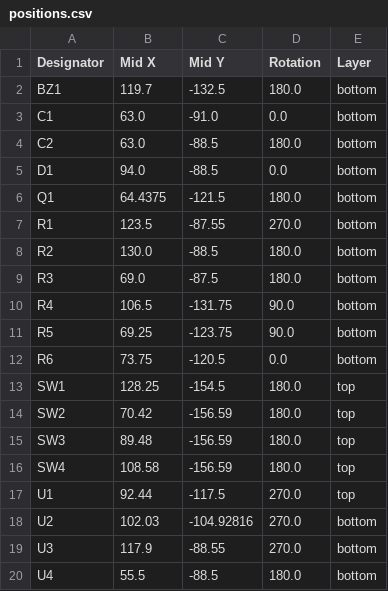
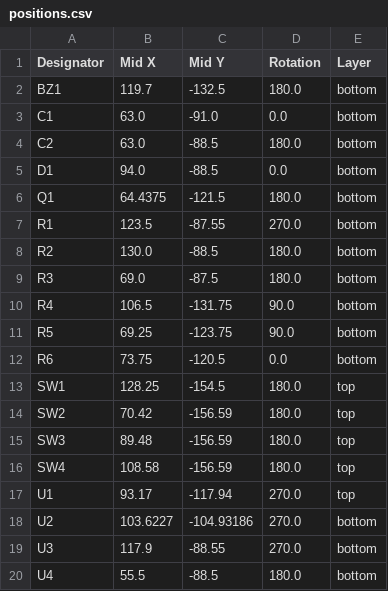
Before and after one commit to M-Mrk/Attention-Seeker, a CSV file: pcb/production/positions.csv, drawn as a sheet.

```diff
--- a/pcb/production/positions.csv
+++ b/pcb/production/positions.csv
@@ -16,4 +16,4 @@ SW3,89.48,-156.59,180.0,top
 SW4,108.58,-156.59,180.0,top
-U1,92.44,-117.5,270.0,top
-U2,102.03,-104.92816,270.0,bottom
+U1,93.17,-117.94,270.0,top
+U2,103.6227,-104.93186,270.0,bottom
 U3,117.9,-88.55,270.0,bottom
```
Also changed, not shown: BOM.csv, 9 other files.
